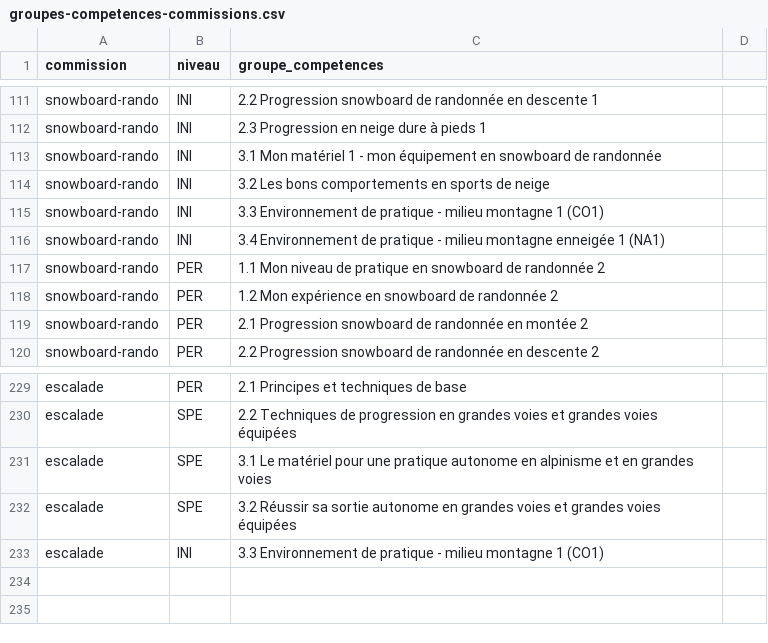
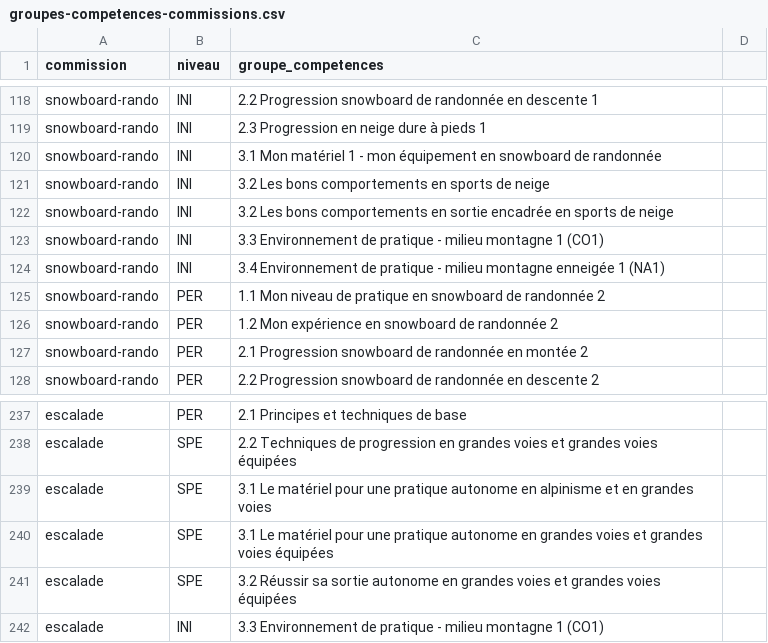
Before and after one commit to Club-Alpin-Lyon-Villeurbanne/ffcam-formations-scraper, a CSV file: config/clubs/lyon/groupes-competences-commissions.csv, drawn as a sheet; only a part is shown, gaps mark what is left out; the diff covers the shown part only; the diff names each change by its address in the sheet, - before the commit and + after, or states it on an @@ line.

```diff
--- a/config/clubs/lyon/groupes-competences-commissions.csv
+++ b/config/clubs/lyon/groupes-competences-commissions.csv
+row 122: snowboard-rando | INI | 3.2 Les bons comportements en sortie encadrée en sports de neige
+row 240: escalade | SPE | 3.1 Le matériel pour une pratique autonome en grandes voies et grandes voies équipées
```
Also changed, not shown: 7 added rows elsewhere in this file.
